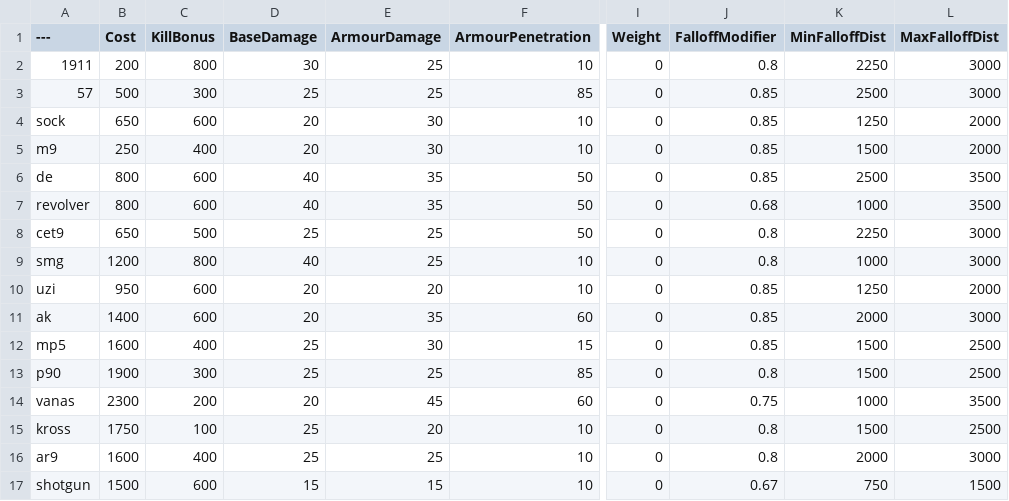
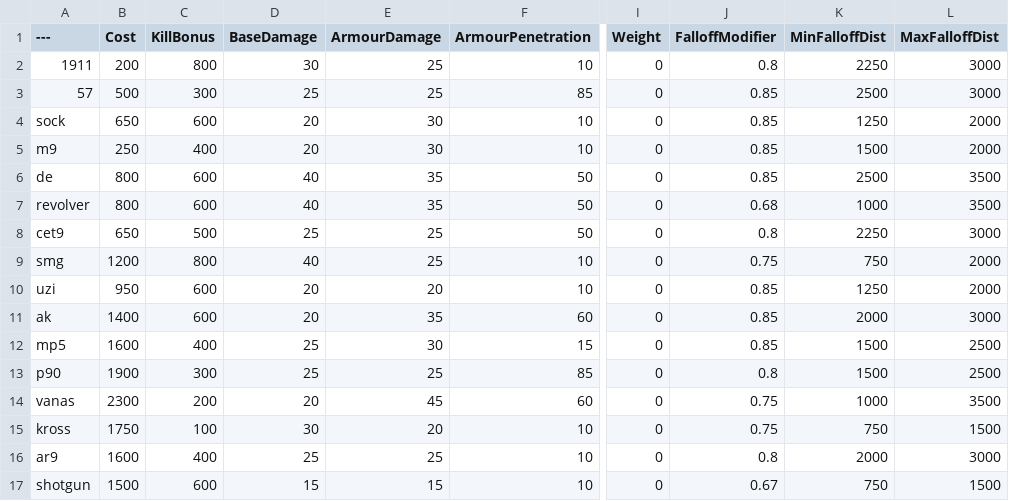
Before and after one commit to theyoyomaster/BalancingTable, a CSV file: BalancingTable.csv, drawn as a sheet; only a part is shown, gaps mark what is left out; the diff names each change by its address in the sheet, - before the commit and + after, or states it on an @@ line.

Commit message:
Update BalancingTable.csv

```diff
--- a/BalancingTable.csv
+++ b/BalancingTable.csv
-J9 (FalloffModifier): 0.8
+J9 (FalloffModifier): 0.75
-K9 (MinFalloffDist): 1000
+K9 (MinFalloffDist): 750
-L9 (MaxFalloffDist): 3000
+L9 (MaxFalloffDist): 2000
-D15 (BaseDamage): 25
+D15 (BaseDamage): 30
-J15 (FalloffModifier): 0.8
+J15 (FalloffModifier): 0.75
-K15 (MinFalloffDist): 1500
+K15 (MinFalloffDist): 750
-L15 (MaxFalloffDist): 2500
+L15 (MaxFalloffDist): 1500
```
